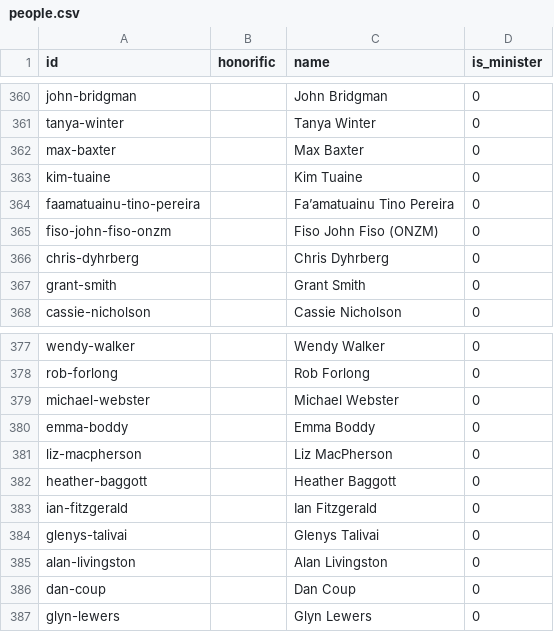
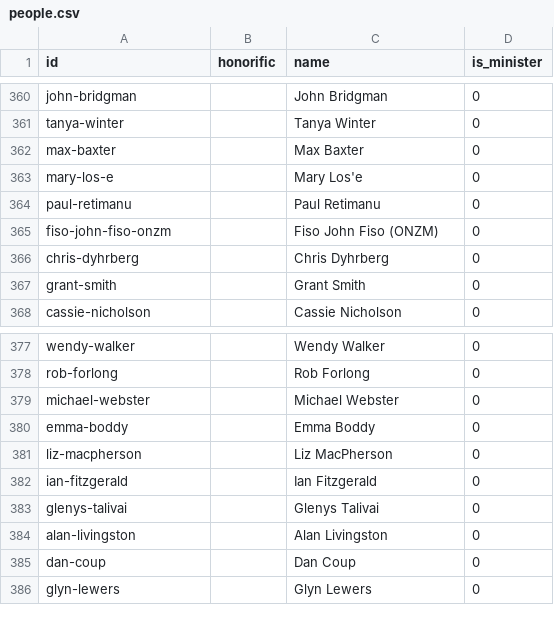
Before and after one commit to marcus-crane/datasette-www-nz-govt, a CSV file: tables_csv/people.csv, drawn as a sheet; only a part is shown, gaps mark what is left out.

Commit message:
Dataset has been updated

```diff
--- a/tables_csv/people.csv
+++ b/tables_csv/people.csv
@@ -362,4 +362,4 @@ tanya-winter,,Tanya Winter,0
 max-baxter,,Max Baxter,0
-kim-tuaine,,Kim Tuaine,0
-faamatuainu-tino-pereira,,Fa’amatuainu Tino Pereira,0
+mary-los-e,,Mary Los'e,0
+paul-retimanu,,Paul Retimanu,0
 fiso-john-fiso-onzm,,Fiso John Fiso (ONZM),0
@@ -381,3 +381,2 @@ emma-boddy,,Emma Boddy,0
 liz-macpherson,,Liz MacPherson,0
-heather-baggott,,Heather Baggott,0
 ian-fitzgerald,,Ian Fitzgerald,0
```
Also changed, not shown: tables_csv/organisations.csv, tables_csv/organisations_people.csv, 4 other files.
